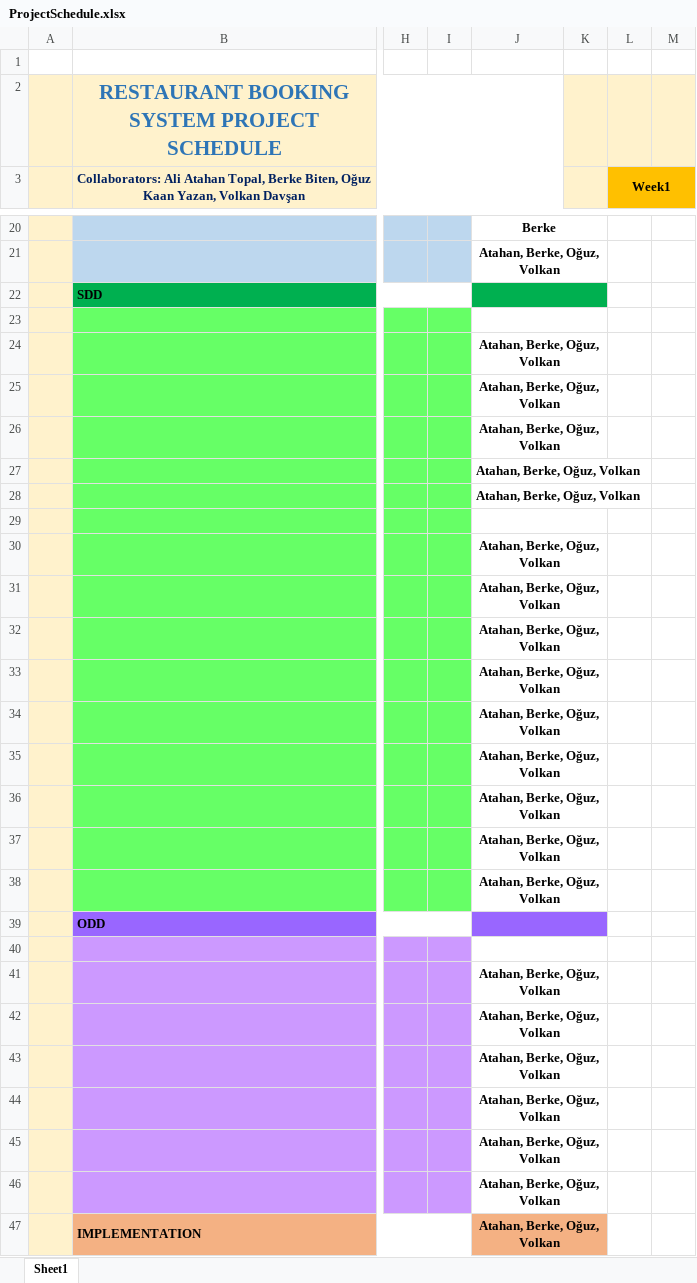
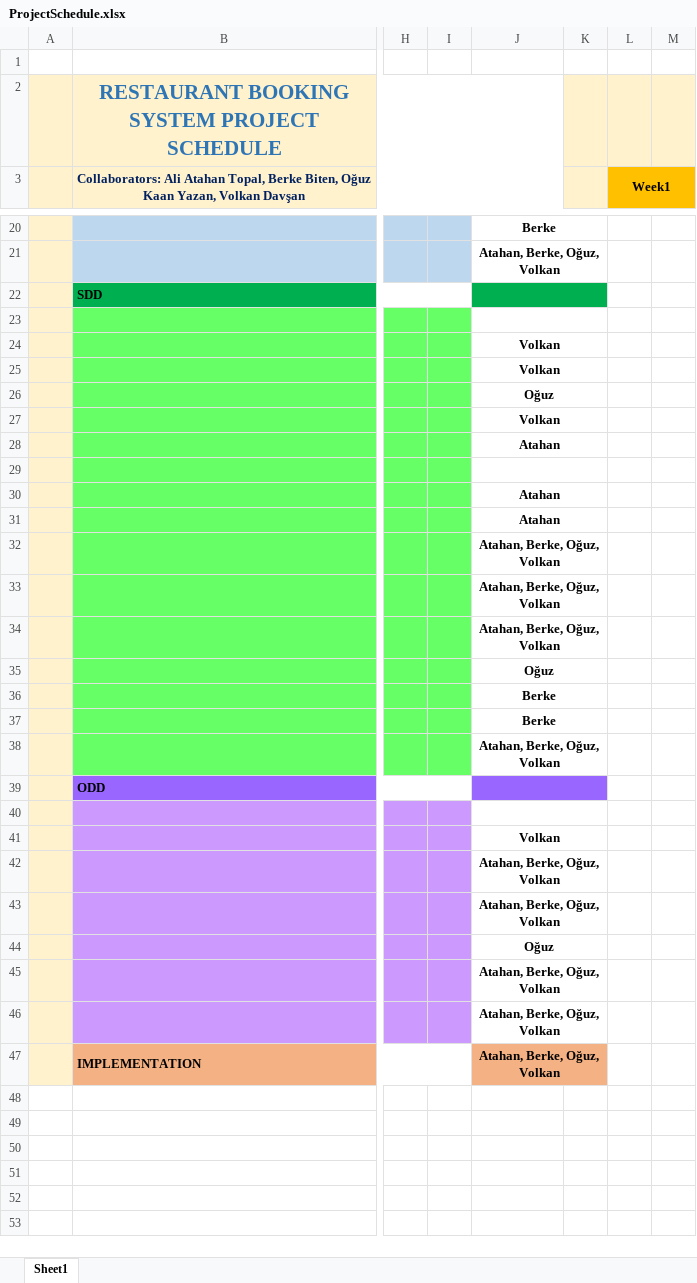
Before and after one commit to berkebiten/SE3011_G2_RestaurantBooking, an Excel workbook: DOCS/RAD/ProjectSchedule.xlsx, sheet Sheet1, drawn as a sheet; only a part is shown, gaps mark what is left out; values as stored, in another font and other column widths than the file's, no borders; the diff names each change by its address in the sheet, - before the commit and + after, or states it on an @@ line.

Commit message:
Update ProjectSchedule.xlsx

```diff
--- a/DOCS/RAD/ProjectSchedule.xlsx (sheet Sheet1)
+++ b/DOCS/RAD/ProjectSchedule.xlsx (sheet Sheet1)
-J24:J25: Atahan, Berke, Oğuz, Volkan
+J24:J25: Volkan
-J26: Atahan, Berke, Oğuz, Volkan
+J26: Oğuz
-J27: Atahan, Berke, Oğuz, Volkan
+J27: Volkan
-J27:J28 alignment: left
+J27:J28 alignment: center
+J27:K27 merged
-J28: Atahan, Berke, Oğuz, Volkan
+J28: Atahan
+J28:K28 merged
-J30:J31: Atahan, Berke, Oğuz, Volkan
+J30:J31: Atahan
-J35: Atahan, Berke, Oğuz, Volkan
+J35: Oğuz
-J36:J37: Atahan, Berke, Oğuz, Volkan
+J36:J37: Berke
-J41: Atahan, Berke, Oğuz, Volkan
+J41: Volkan
-J44: Atahan, Berke, Oğuz, Volkan
+J44: Oğuz
```
